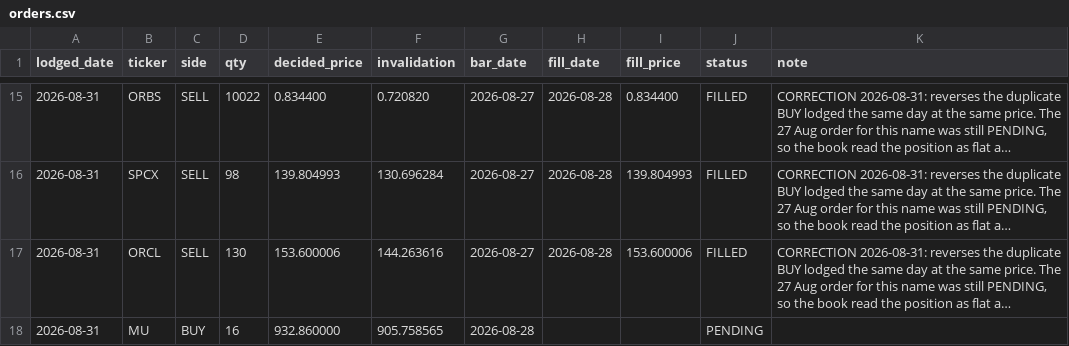
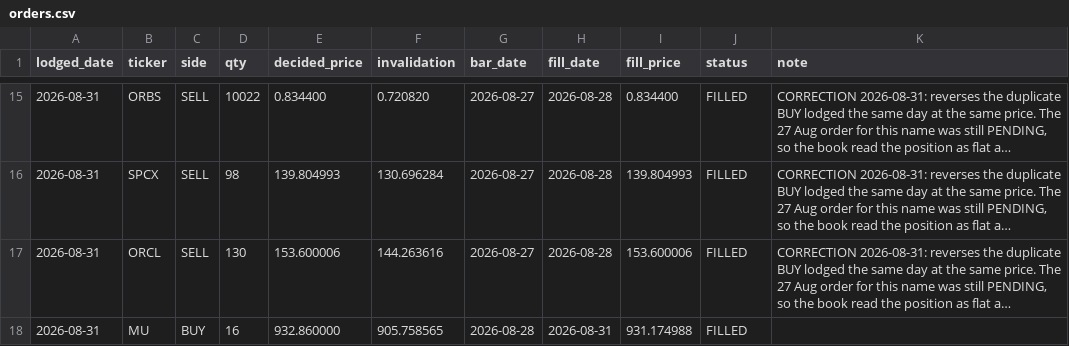
Before and after one commit to cyyaddsg-git/i004-market-bars, a CSV file: data/orders.csv, drawn as a sheet; only a part is shown, gaps mark what is left out; long unchanged cells end in …; the diff names each change by its address in the sheet, - before the commit and + after, or states it on an @@ line.

```diff
--- a/data/orders.csv
+++ b/data/orders.csv
-H18 (fill_date): (empty)
+H18 (fill_date): 2026-08-31
-I18 (fill_price): (empty)
+I18 (fill_price): 931.174988
-J18 (status): PENDING
+J18 (status): FILLED
```
Also changed, not shown: data/predictions.csv, 3 other files.
